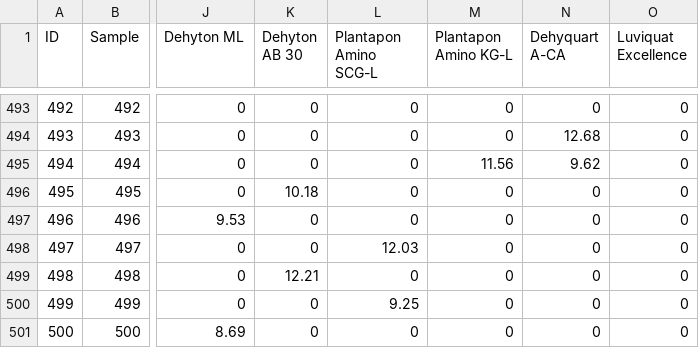
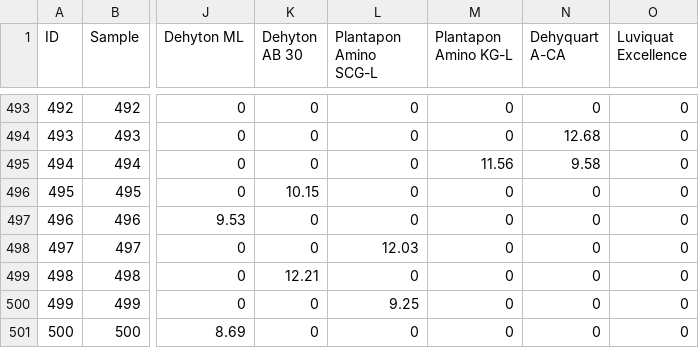
Before and after one commit to AniketChitre/formulations-prep, a CSV file: DoE_csv/MasterDataset_OT_DoE_19-25-05-23.csv, drawn as a sheet; only a part is shown, gaps mark what is left out; the diff names each change by its address in the sheet, - before the commit and + after, or states it on an @@ line.

```diff
--- a/DoE_csv/MasterDataset_OT_DoE_19-25-05-23.csv
+++ b/DoE_csv/MasterDataset_OT_DoE_19-25-05-23.csv
-N495 (Dehyquart A-CA): 9.62
+N495 (Dehyquart A-CA): 9.58
-K496 (Dehyton AB 30): 10.18
+K496 (Dehyton AB 30): 10.15
```
Also changed, not shown: 7 other files.
